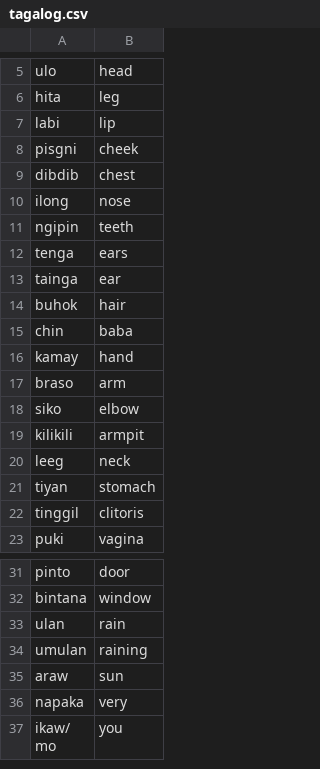
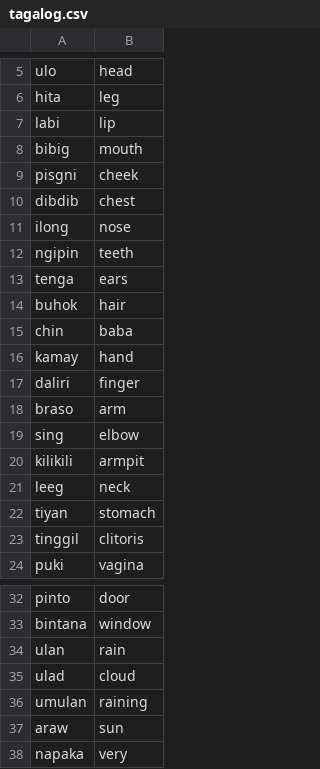
Before and after one commit to robinrob/quiz, a CSV file: tagalog.csv, drawn as a sheet; only a part is shown, gaps mark what is left out; the shorter side is filled out with more unchanged rows; the diff covers the shown part only.

```diff
--- a/tagalog.csv
+++ b/tagalog.csv
@@ -7,2 +7,3 @@ hita,leg
 labi,lip
+bibig,mouth
 pisgni,cheek
@@ -12,3 +13,2 @@ ngipin,teeth
 tenga,ears
-tainga,ear
 buhok,hair
@@ -16,4 +16,5 @@ chin,baba
 kamay,hand
+daliri,finger
 braso,arm
-siko,elbow
+sing,elbow
 kilikili,armpit
@@ -33,2 +34,3 @@ bintana,window
 ulan,rain
+ulad,cloud
 umulan,raining
```
Also changed, not shown: 28 added rows elsewhere in this file.
